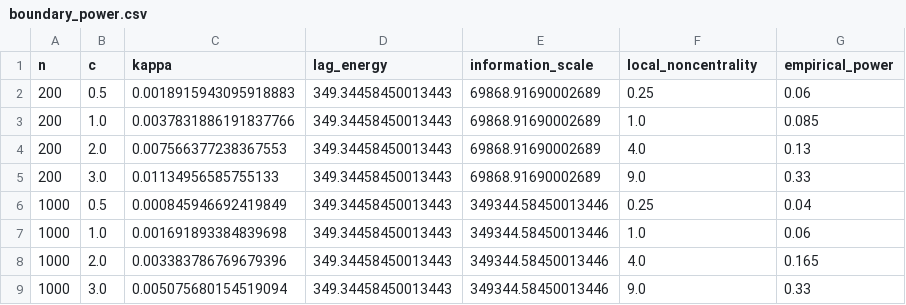
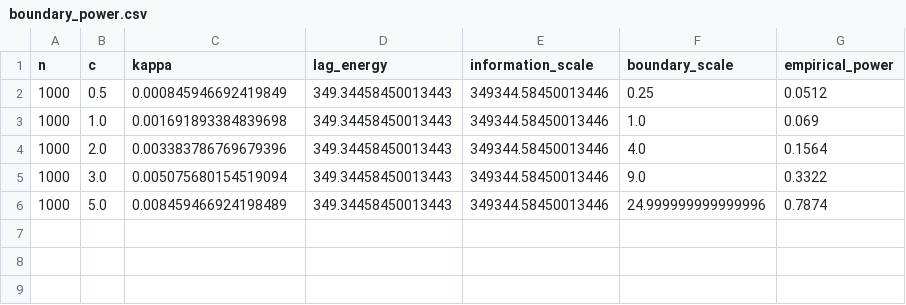
Before and after one commit to jovemexausto/coherence-delay-tradeoff, a CSV file: spin_off/scale_consistency/artifacts/csv/scale_consistency/boundary_power.csv, drawn as a sheet.

```diff
--- a/spin_off/scale_consistency/artifacts/csv/scale_consistency/boundary_power.csv
+++ b/spin_off/scale_consistency/artifacts/csv/scale_consistency/boundary_power.csv
@@ -1,9 +1,6 @@
-n,c,kappa,lag_energy,information_scale,local_noncentrality,empirical_power
-200,0.5,0.0018915943095918883,349.34458450013443,69868.91690002689,0.25,0.06
-200,1.0,0.0037831886191837766,349.34458450013443,69868.91690002689,1.0,0.085
-200,2.0,0.007566377238367553,349.34458450013443,69868.91690002689,4.0,0.13
-200,3.0,0.01134956585755133,349.34458450013443,69868.91690002689,9.0,0.33
-1000,0.5,0.000845946692419849,349.34458450013443,349344.58450013446,0.25,0.04
-1000,1.0,0.001691893384839698,349.34458450013443,349344.58450013446,1.0,0.06
-1000,2.0,0.003383786769679396,349.34458450013443,349344.58450013446,4.0,0.165
-1000,3.0,0.005075680154519094,349.34458450013443,349344.58450013446,9.0,0.33
+n,c,kappa,lag_energy,information_scale,boundary_scale,empirical_power
+1000,0.5,0.000845946692419849,349.34458450013443,349344.58450013446,0.25,0.0512
+1000,1.0,0.001691893384839698,349.34458450013443,349344.58450013446,1.0,0.069
+1000,2.0,0.003383786769679396,349.34458450013443,349344.58450013446,4.0,0.1564
+1000,3.0,0.005075680154519094,349.34458450013443,349344.58450013446,9.0,0.3322
+1000,5.0,0.008459466924198489,349.34458450013443,349344.58450013446,24.999999999999996,0.7874
```
Also changed, not shown: spin_off/scale_consistency/artifacts/csv/scale_consistency/fwls_oracle.csv, spin_off/scale_consistency/artifacts/csv/scale_consistency/null_calibration.csv, 32 other files.
